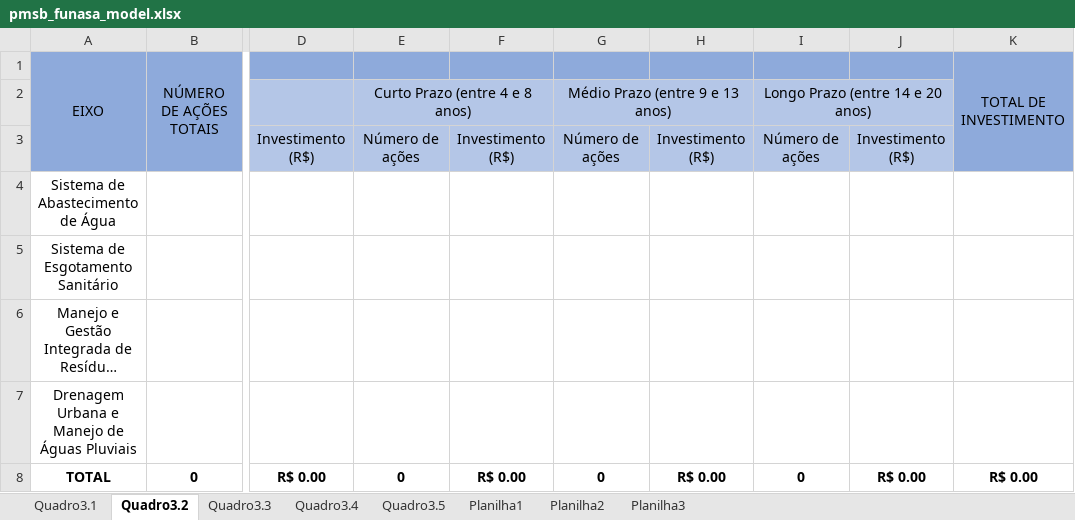
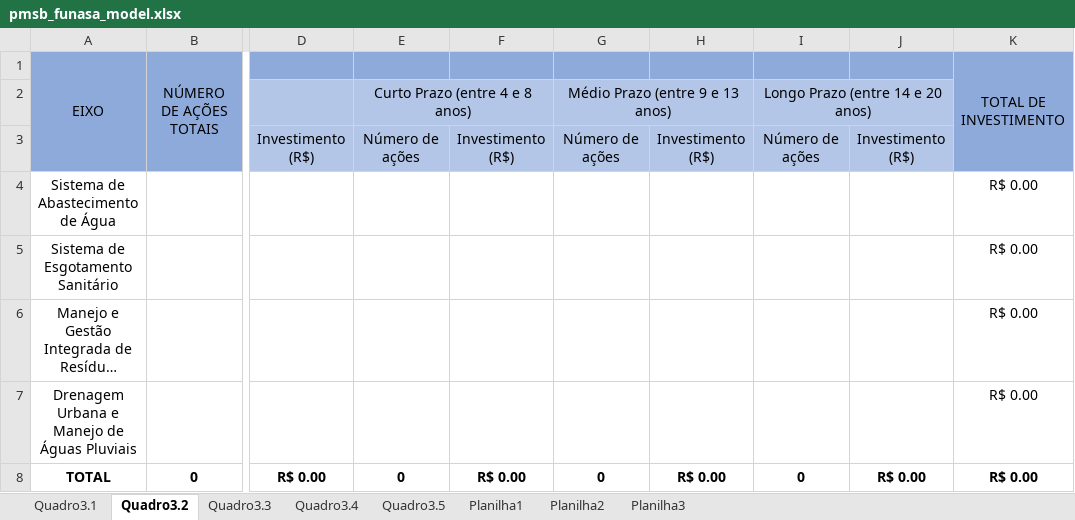
Before and after one commit to pablolucas890/fine_tuning, an Excel workbook: data/pmsb_funasa_model.xlsx, sheet Quadro3.2, drawn as a sheet; only a part is shown, gaps mark what is left out; long unchanged cells end in …; values as stored, in another font and other column widths than the file's, no borders; charts and pictures not drawn; the diff names each change by its address in the sheet, - before the commit and + after, or states it on an @@ line.

```diff
--- a/data/pmsb_funasa_model.xlsx (sheet Quadro3.2)
+++ b/data/pmsb_funasa_model.xlsx (sheet Quadro3.2)
-K4:K7: (empty)
+K4:K7: R$ 0.00
```
Also changed, not shown: charts or pictures, 6 other files.
